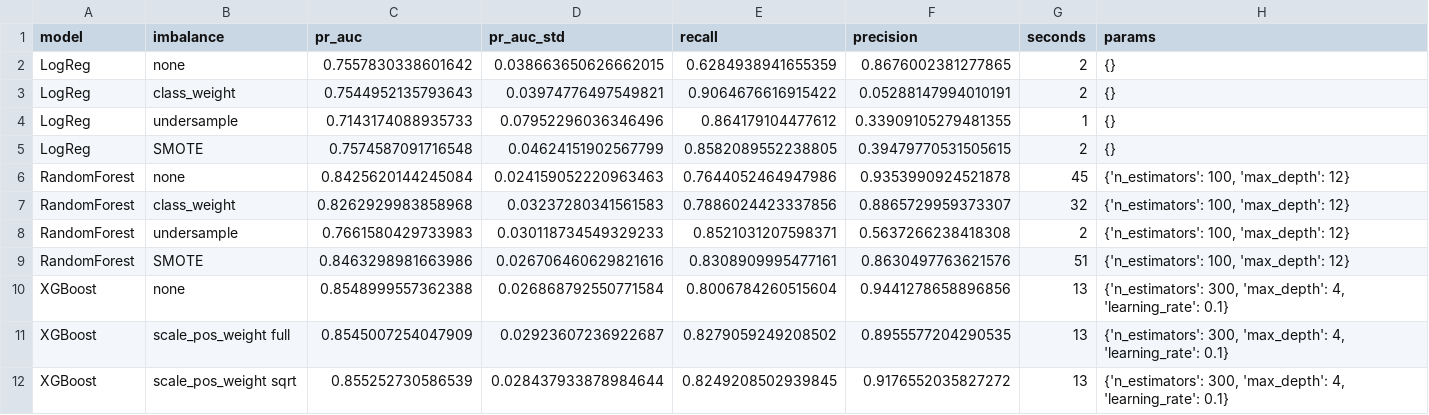
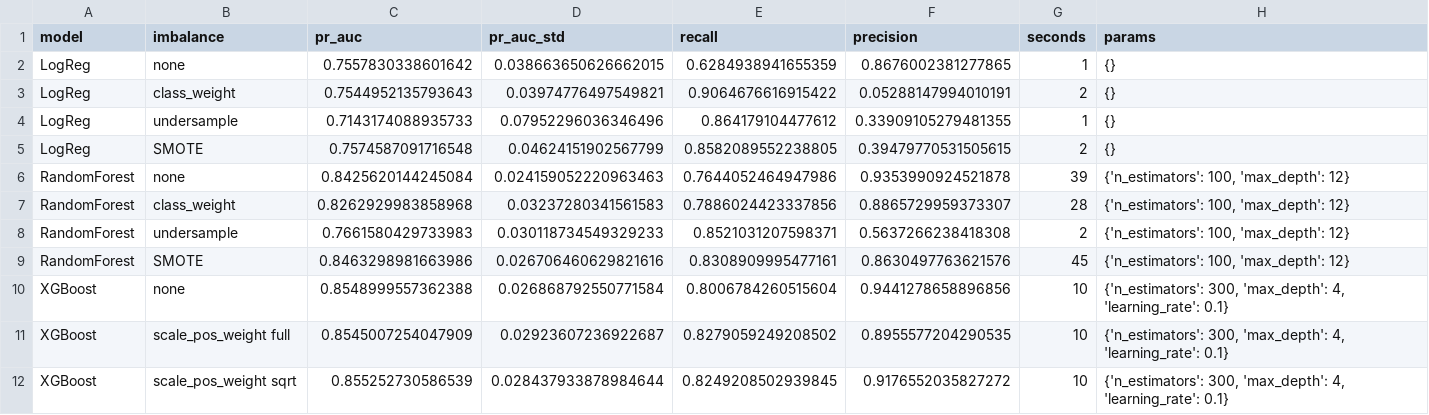
Before and after one commit to benmedikram/fraud-detection, a CSV file: reports/crossValidation_results.csv, drawn as a sheet.

```diff
--- a/reports/crossValidation_results.csv
+++ b/reports/crossValidation_results.csv
@@ -1,3 +1,3 @@
 model,imbalance,pr_auc,pr_auc_std,recall,precision,seconds,params
-LogReg,none,0.7557830338601642,0.038663650626662015,0.6284938941655359,0.8676002381277865,2,{}
+LogReg,none,0.7557830338601642,0.038663650626662015,0.6284938941655359,0.8676002381277865,1,{}
 LogReg,class_weight,0.7544952135793643,0.03974776497549821,0.9064676616915422,0.05288147994010191,2,{}
@@ -5,8 +5,8 @@ LogReg,undersample,0.7143174088935733,0.07952296036346496,0.864179104477612,0.33
 LogReg,SMOTE,0.7574587091716548,0.04624151902567799,0.8582089552238805,0.39479770531505615,2,{}
-RandomForest,none,0.8425620144245084,0.024159052220963463,0.7644052464947986,0.9353990924521878,45,"{'n_estimators': 100, 'max_depth': 12}"
-RandomForest,class_weight,0.8262929983858968,0.03237280341561583,0.7886024423337856,0.8865729959373307,32,"{'n_estimators': 100, 'max_depth': 12}"
+RandomForest,none,0.8425620144245084,0.024159052220963463,0.7644052464947986,0.9353990924521878,39,"{'n_estimators': 100, 'max_depth': 12}"
+RandomForest,class_weight,0.8262929983858968,0.03237280341561583,0.7886024423337856,0.8865729959373307,28,"{'n_estimators': 100, 'max_depth': 12}"
 RandomForest,undersample,0.7661580429733983,0.030118734549329233,0.8521031207598371,0.5637266238418308,2,"{'n_estimators': 100, 'max_depth': 12}"
-RandomForest,SMOTE,0.8463298981663986,0.026706460629821616,0.8308909995477161,0.8630497763621576,51,"{'n_estimators': 100, 'max_depth': 12}"
-XGBoost,none,0.8548999557362388,0.026868792550771584,0.8006784260515604,0.9441278658896856,13,"{'n_estimators': 300, 'max_depth': 4, 'learning_rate': 0.1}"
-XGBoost,scale_pos_weight full,0.8545007254047909,0.02923607236922687,0.8279059249208502,0.8955577204290535,13,"{'n_estimators': 300, 'max_depth': 4, 'learning_rate': 0.1}"
-XGBoost,scale_pos_weight sqrt,0.855252730586539,0.028437933878984644,0.8249208502939845,0.9176552035827272,13,"{'n_estimators': 300, 'max_depth': 4, 'learning_rate': 0.1}"
+RandomForest,SMOTE,0.8463298981663986,0.026706460629821616,0.8308909995477161,0.8630497763621576,45,"{'n_estimators': 100, 'max_depth': 12}"
+XGBoost,none,0.8548999557362388,0.026868792550771584,0.8006784260515604,0.9441278658896856,10,"{'n_estimators': 300, 'max_depth': 4, 'learning_rate': 0.1}"
+XGBoost,scale_pos_weight full,0.8545007254047909,0.02923607236922687,0.8279059249208502,0.8955577204290535,10,"{'n_estimators': 300, 'max_depth': 4, 'learning_rate': 0.1}"
+XGBoost,scale_pos_weight sqrt,0.855252730586539,0.028437933878984644,0.8249208502939845,0.9176552035827272,10,"{'n_estimators': 300, 'max_depth': 4, 'learning_rate': 0.1}"
```
Also changed, not shown: 8 other files.
